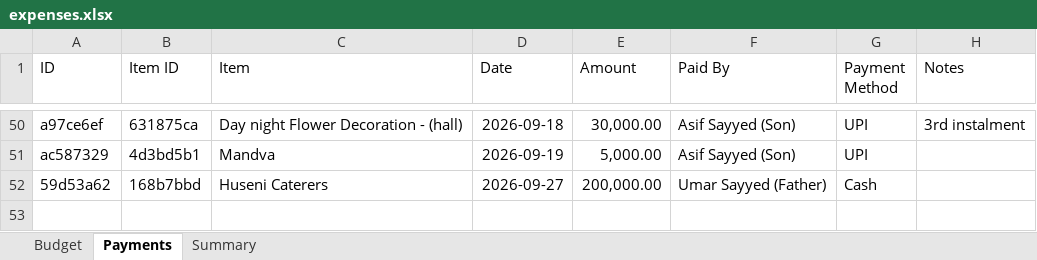
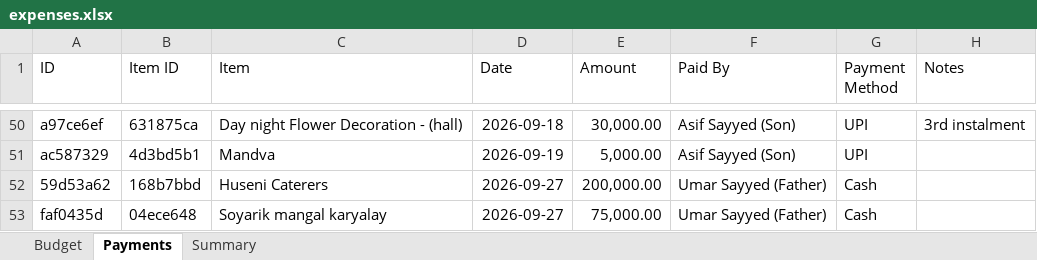
Before and after one commit to Asif-Nice/poc-track-expenses, an Excel workbook: data/expenses.xlsx, sheet Payments, drawn as a sheet; only a part is shown, gaps mark what is left out; values as stored, in another font and other column widths than the file's, no borders; the diff names each change by its address in the sheet, - before the commit and + after, or states it on an @@ line.

Commit message:
Record payment: ₹75,000.00 by Umar Sayyed (Father) for Soyarik mangal karyalay

```diff
--- a/data/expenses.xlsx (sheet Payments)
+++ b/data/expenses.xlsx (sheet Payments)
+row 53: faf0435d | 04ece648 | Soyarik mangal karyalay | 2026-09-27 | 75,000.00 | Umar Sayyed (Father) | Cash
```
Also changed, not shown: sheet Summary.
